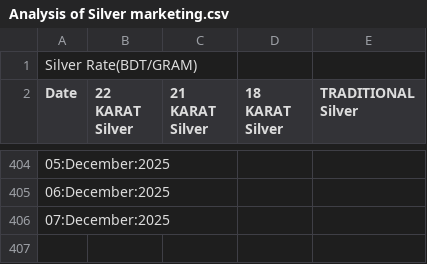
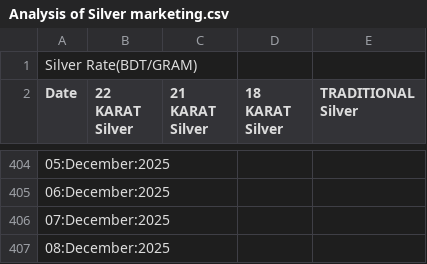
Before and after one commit to niaz86/Silver_Gold_price, a CSV file: Analysis of Silver marketing.csv, drawn as a sheet; only a part is shown, gaps mark what is left out.

```diff
--- a/Analysis of Silver marketing.csv
+++ b/Analysis of Silver marketing.csv
@@ -406 +406,2 @@ Date,22 KARAT Silver,21 KARAT Silver,18 KARAT Silver,TRADITIONAL Silver
 07:December:2025
+08:December:2025
```
Also changed, not shown: Analysis of Gold marketing.csv.
